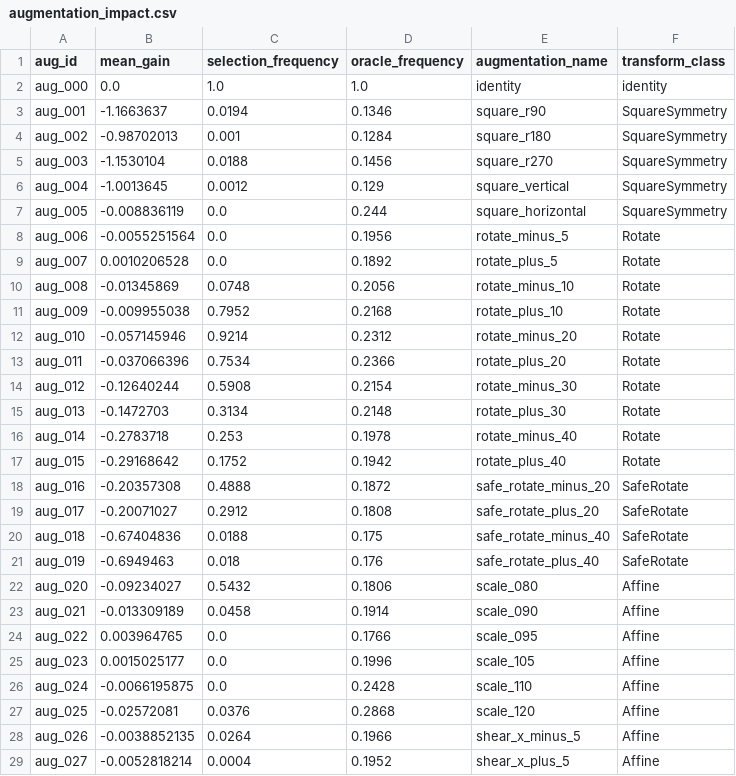
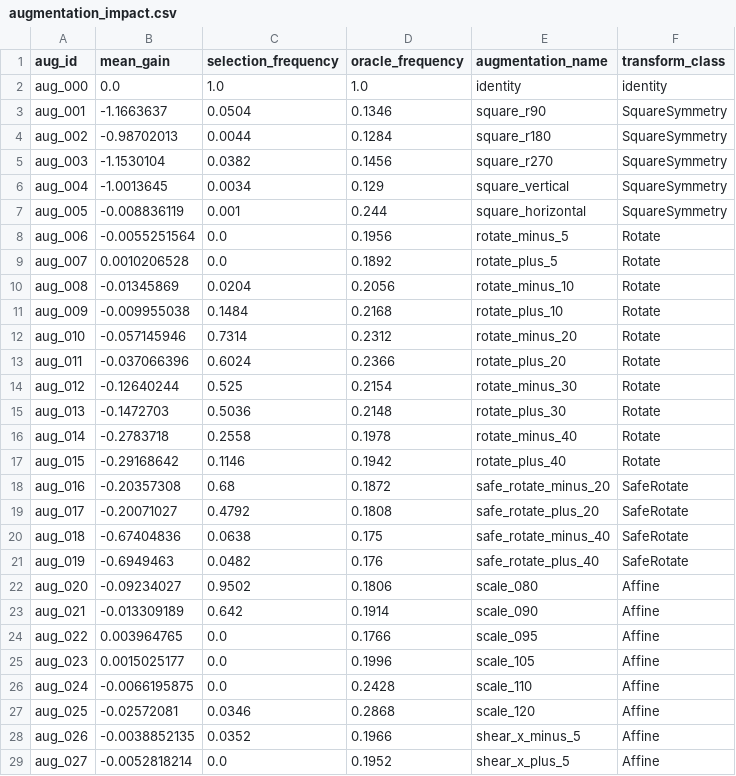
Before and after one commit to dKosarevsky/albu-tta, a CSV file: reports/resnet50_a1_in1k/tables/augmentation_impact.csv, drawn as a sheet; only a part is shown; the diff covers the shown part only.

```diff
--- a/reports/resnet50_a1_in1k/tables/augmentation_impact.csv
+++ b/reports/resnet50_a1_in1k/tables/augmentation_impact.csv
@@ -2,23 +2,23 @@ aug_id,mean_gain,selection_frequency,oracle_frequency,augmentation_name,transfor
 aug_000,0.0,1.0,1.0,identity,identity
-aug_001,-1.1663637,0.0194,0.1346,square_r90,SquareSymmetry
-aug_002,-0.98702013,0.001,0.1284,square_r180,SquareSymmetry
-aug_003,-1.1530104,0.0188,0.1456,square_r270,SquareSymmetry
-aug_004,-1.0013645,0.0012,0.129,square_vertical,SquareSymmetry
-aug_005,-0.008836119,0.0,0.244,square_horizontal,SquareSymmetry
+aug_001,-1.1663637,0.0504,0.1346,square_r90,SquareSymmetry
+aug_002,-0.98702013,0.0044,0.1284,square_r180,SquareSymmetry
+aug_003,-1.1530104,0.0382,0.1456,square_r270,SquareSymmetry
+aug_004,-1.0013645,0.0034,0.129,square_vertical,SquareSymmetry
+aug_005,-0.008836119,0.001,0.244,square_horizontal,SquareSymmetry
 aug_006,-0.0055251564,0.0,0.1956,rotate_minus_5,Rotate
 aug_007,0.0010206528,0.0,0.1892,rotate_plus_5,Rotate
-aug_008,-0.01345869,0.0748,0.2056,rotate_minus_10,Rotate
-aug_009,-0.009955038,0.7952,0.2168,rotate_plus_10,Rotate
-aug_010,-0.057145946,0.9214,0.2312,rotate_minus_20,Rotate
-aug_011,-0.037066396,0.7534,0.2366,rotate_plus_20,Rotate
-aug_012,-0.12640244,0.5908,0.2154,rotate_minus_30,Rotate
-aug_013,-0.1472703,0.3134,0.2148,rotate_plus_30,Rotate
-aug_014,-0.2783718,0.253,0.1978,rotate_minus_40,Rotate
-aug_015,-0.29168642,0.1752,0.1942,rotate_plus_40,Rotate
-aug_016,-0.20357308,0.4888,0.1872,safe_rotate_minus_20,SafeRotate
-aug_017,-0.20071027,0.2912,0.1808,safe_rotate_plus_20,SafeRotate
-aug_018,-0.67404836,0.0188,0.175,safe_rotate_minus_40,SafeRotate
-aug_019,-0.6949463,0.018,0.176,safe_rotate_plus_40,SafeRotate
-aug_020,-0.09234027,0.5432,0.1806,scale_080,Affine
-aug_021,-0.013309189,0.0458,0.1914,scale_090,Affine
+aug_008,-0.01345869,0.0204,0.2056,rotate_minus_10,Rotate
+aug_009,-0.009955038,0.1484,0.2168,rotate_plus_10,Rotate
+aug_010,-0.057145946,0.7314,0.2312,rotate_minus_20,Rotate
+aug_011,-0.037066396,0.6024,0.2366,rotate_plus_20,Rotate
+aug_012,-0.12640244,0.525,0.2154,rotate_minus_30,Rotate
+aug_013,-0.1472703,0.5036,0.2148,rotate_plus_30,Rotate
+aug_014,-0.2783718,0.2558,0.1978,rotate_minus_40,Rotate
+aug_015,-0.29168642,0.1146,0.1942,rotate_plus_40,Rotate
+aug_016,-0.20357308,0.68,0.1872,safe_rotate_minus_20,SafeRotate
+aug_017,-0.20071027,0.4792,0.1808,safe_rotate_plus_20,SafeRotate
+aug_018,-0.67404836,0.0638,0.175,safe_rotate_minus_40,SafeRotate
+aug_019,-0.6949463,0.0482,0.176,safe_rotate_plus_40,SafeRotate
+aug_020,-0.09234027,0.9502,0.1806,scale_080,Affine
+aug_021,-0.013309189,0.642,0.1914,scale_090,Affine
 aug_022,0.003964765,0.0,0.1766,scale_095,Affine
@@ -26,4 +26,4 @@ aug_023,0.0015025177,0.0,0.1996,scale_105,Affine
 aug_024,-0.0066195875,0.0,0.2428,scale_110,Affine
-aug_025,-0.02572081,0.0376,0.2868,scale_120,Affine
-aug_026,-0.0038852135,0.0264,0.1966,shear_x_minus_5,Affine
-aug_027,-0.0052818214,0.0004,0.1952,shear_x_plus_5,Affine
+aug_025,-0.02572081,0.0346,0.2868,scale_120,Affine
+aug_026,-0.0038852135,0.0352,0.1966,shear_x_minus_5,Affine
+aug_027,-0.0052818214,0.0,0.1952,shear_x_plus_5,Affine
```
Also changed, not shown: 64 edited cells elsewhere in this file, reports/resnet50_a1_in1k/tables/compute.csv, reports/resnet50_a1_in1k/tables/corrections.csv, 45 other files.
